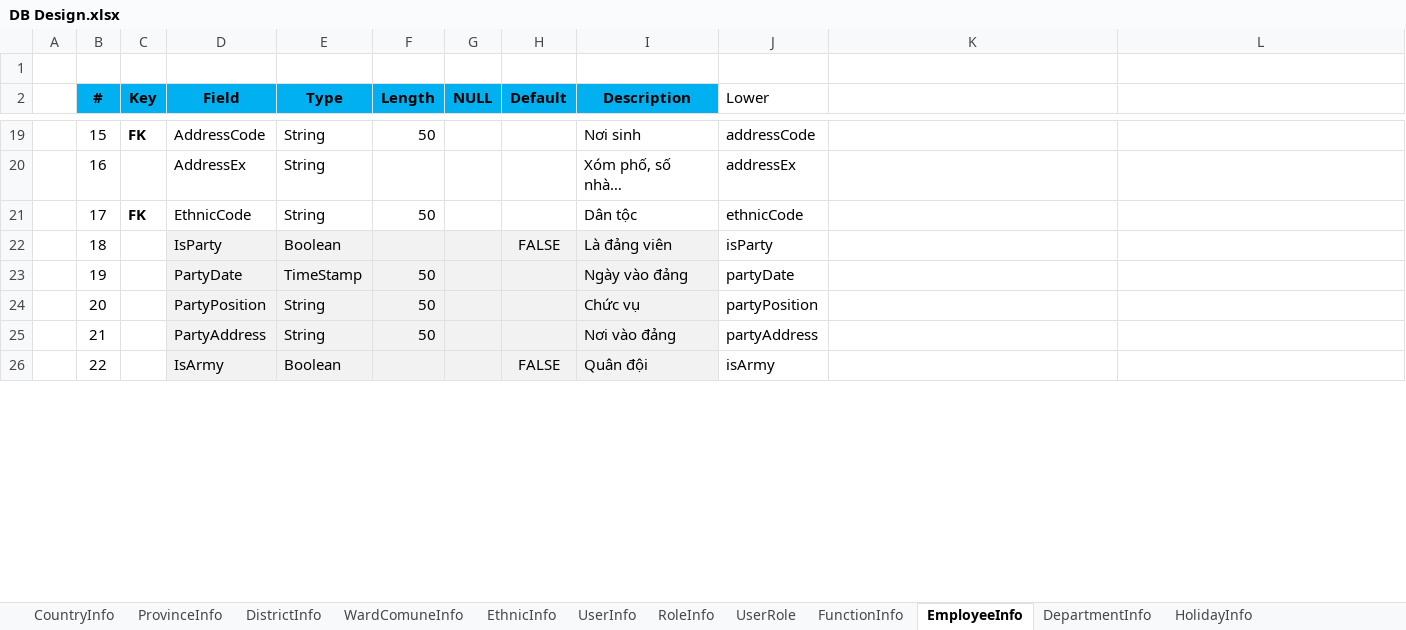
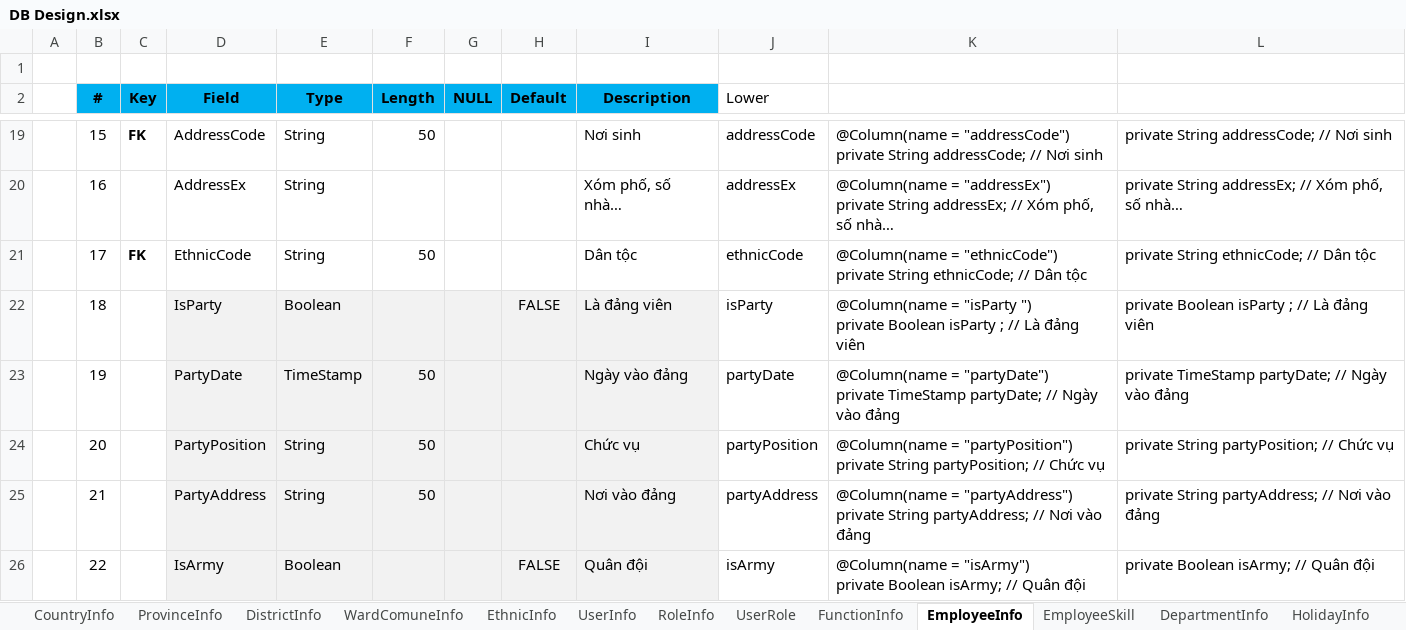
Before and after one commit to dongdl/ErpManagement, an Excel workbook: Database/DB Design.xlsx, sheet EmployeeInfo, drawn as a sheet; only a part is shown, gaps mark what is left out; values as stored, in another font and other column widths than the file's, no borders; ↵ is a line break in a cell; the diff covers the shown part only; the diff names each change by its address in the sheet, - before the commit and + after, or states it on an @@ line.

```diff
--- a/Database/DB Design.xlsx (sheet EmployeeInfo)
+++ b/Database/DB Design.xlsx (sheet EmployeeInfo)
+sheet tab: EmployeeSkill
-K19: (empty)
+K19: @Column(name = "addressCode") ↵ private String addressCode; // Nơi sinh
-L19: (empty)
+L19: private String addressCode; // Nơi sinh
-K20: (empty)
+K20: @Column(name = "addressEx") ↵ private String addressEx; // Xóm phố, số nhà…
-L20: (empty)
+L20: private String addressEx; // Xóm phố, số nhà…
-K21: (empty)
+K21: @Column(name = "ethnicCode") ↵ private String ethnicCode; // Dân tộc
-L21: (empty)
+L21: private String ethnicCode; // Dân tộc
-K22: (empty)
+K22: @Column(name = "isParty ") ↵ private Boolean isParty ; // Là đảng viên
-L22: (empty)
+L22: private Boolean isParty ; // Là đảng viên
-K23: (empty)
+K23: @Column(name = "partyDate") ↵ private TimeStamp partyDate; // Ngày vào đảng
-L23: (empty)
+L23: private TimeStamp partyDate; // Ngày vào đảng
-K24: (empty)
+K24: @Column(name = "partyPosition") ↵ private String partyPosition; // Chức vụ
-L24: (empty)
+L24: private String partyPosition; // Chức vụ
-K25: (empty)
+K25: @Column(name = "partyAddress") ↵ private String partyAddress; // Nơi vào đảng
-L25: (empty)
+L25: private String partyAddress; // Nơi vào đảng
-K26: (empty)
+K26: @Column(name = "isArmy") ↵ private Boolean isArmy; // Quân đội
-L26: (empty)
+L26: private Boolean isArmy; // Quân đội
```
Also changed, not shown: 118 added rows and 92 edited cells elsewhere in this sheet, sheet DepartmentInfo, formulas that keep their value, BRD/BVB-SK_BieuMauThongTinCacTruongQuanLyNhanSu_v14.11.2023.xlsx, Database/ErpData.xlsx, 2 other files.
